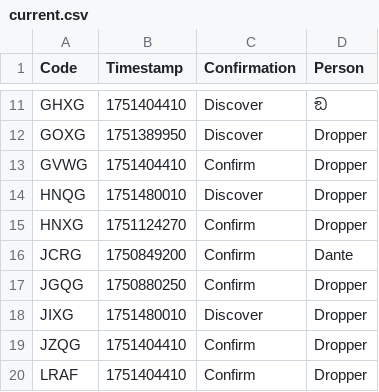
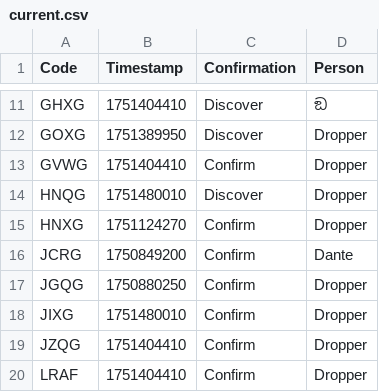
Before and after one commit to Sparxist/GlitchedLobbiesAU, a CSV file: current.csv, drawn as a sheet; only a part is shown, gaps mark what is left out.

Commit message:
Update current.csv

```diff
--- a/current.csv
+++ b/current.csv
@@ -17,3 +17,3 @@ JCRG,1750849200,Confirm,Dante
 JGQG,1750880250,Confirm,Dropper
-JIXG,1751480010,Discover,Dropper
+JIXG,1751480010,Confirm,Dropper
 JZQG,1751404410,Confirm,Dropper
```
